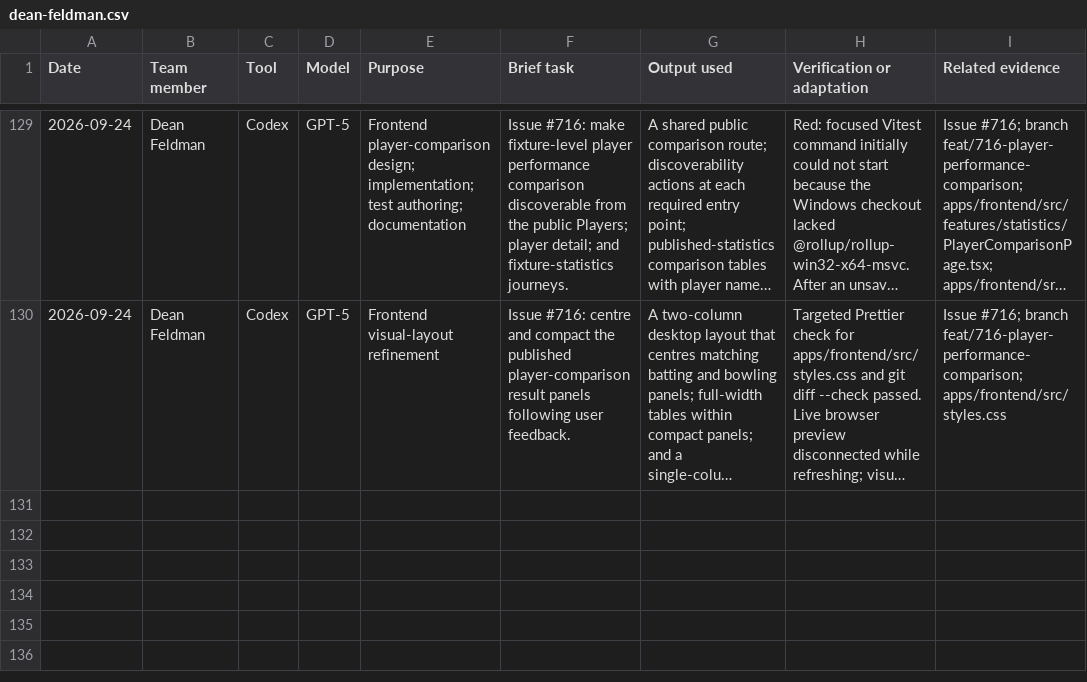
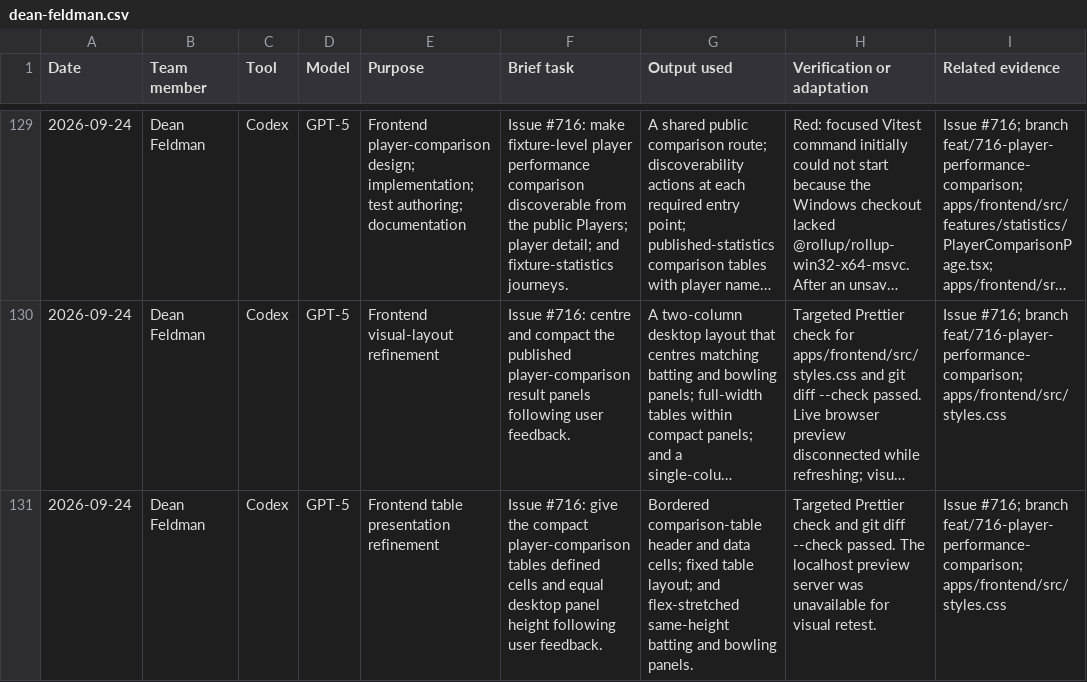
Before and after one commit to NadavSundy/Sport-Analytics-Tool, a CSV file: evidence/ai/registers/dean-feldman.csv, drawn as a sheet; only a part is shown, gaps mark what is left out; long unchanged cells end in …; the diff names each change by its address in the sheet, - before the commit and + after, or states it on an @@ line.

```diff
--- a/evidence/ai/registers/dean-feldman.csv
+++ b/evidence/ai/registers/dean-feldman.csv
+row 131: 2026-09-24 | Dean Feldman | Codex | GPT-5 | Frontend table presentation refinement | Issue #716: give the compact player-comparison tables defined cells and equal desktop panel height following user feedback. | Bordered comparison-table header and data cells; fixed table layout; and flex-stretched same-height batting and bowling panels. | Targeted Prettier check and git diff --check passed. The localhost preview server was unavailable for visual retest. | Issue #716; branch feat/716-player-performance-comparison; apps/frontend/src/styles.css
```
Also changed, not shown: 1 other file.
